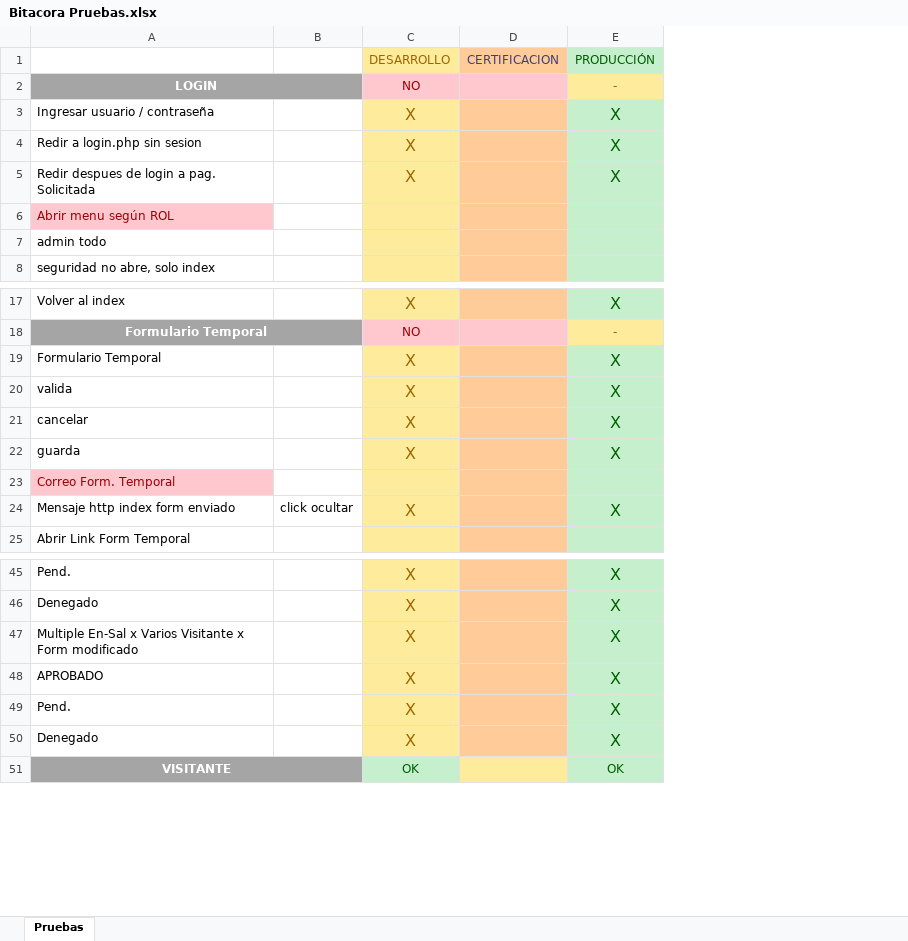
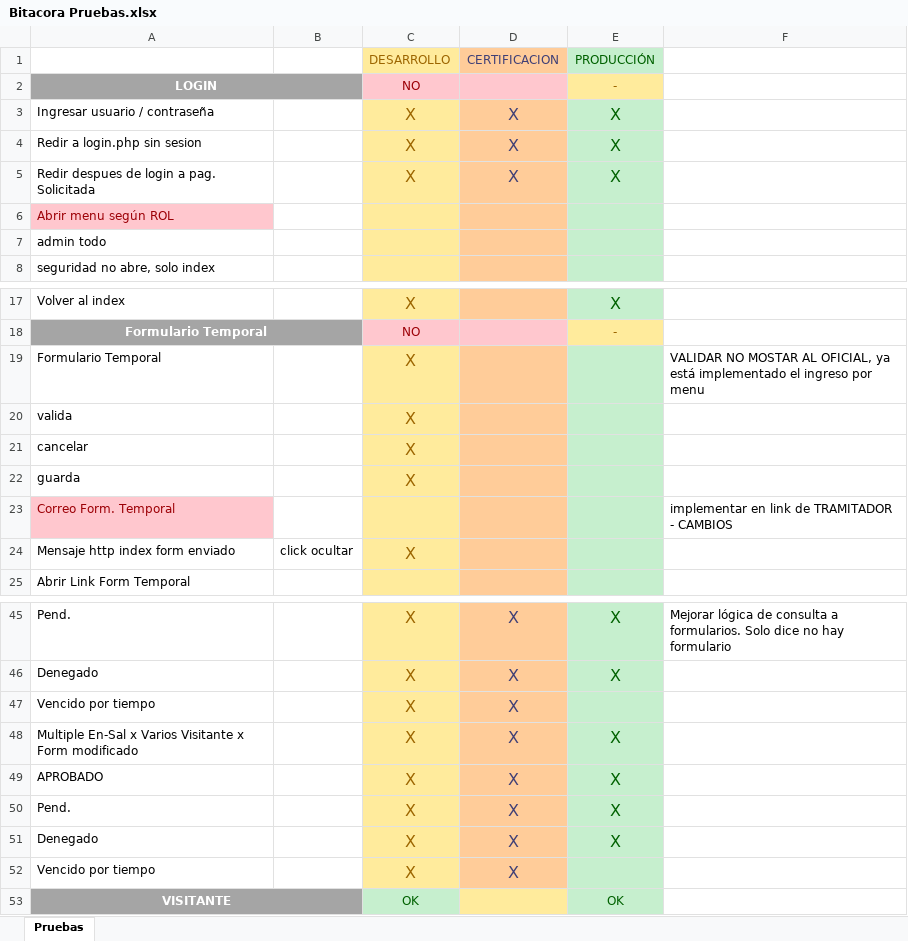
Before and after one commit to Car11/San_Pedro_DCTI_Bitacora, an Excel workbook: QA/Bitacora Pruebas.xlsx, sheet Pruebas, drawn as a sheet; only a part is shown, gaps mark what is left out; values as stored, in another font and other column widths than the file's, no borders; removed rows and columns are numbered as before the commit, all else as after; the diff covers the shown part only; the diff names each change by its address in the sheet, - before the commit and + after, or states it on an @@ line.

Commit message:
Modificaciones Certificacion

```diff
--- a/QA/Bitacora Pruebas.xlsx (sheet Pruebas)
+++ b/QA/Bitacora Pruebas.xlsx (sheet Pruebas)
-column D, row 1: CERTIFICACION
+column D, rows 1-5: CERTIFICACION |  | X | X | X; rows 45-46: X | X; rows 48-51: all X
+column F, rows 19-23: VALIDAR NO MOSTAR AL OFICIAL, ya está implementado el ingreso por menu |  |  |  | implementar en link de TRAMITADOR - CAMBIOS; row 45: Mejorar lógica de consulta a formularios. Solo dice no hay formulario
-E19:E22: X
+E19:E22: (empty)
-E24: X
+E24: (empty)
+row 47: Vencido por tiempo |  | X | X
+row 52: Vencido por tiempo |  | X | X
```
Also changed, not shown: cell formats elsewhere in this sheet, 5 other files.
